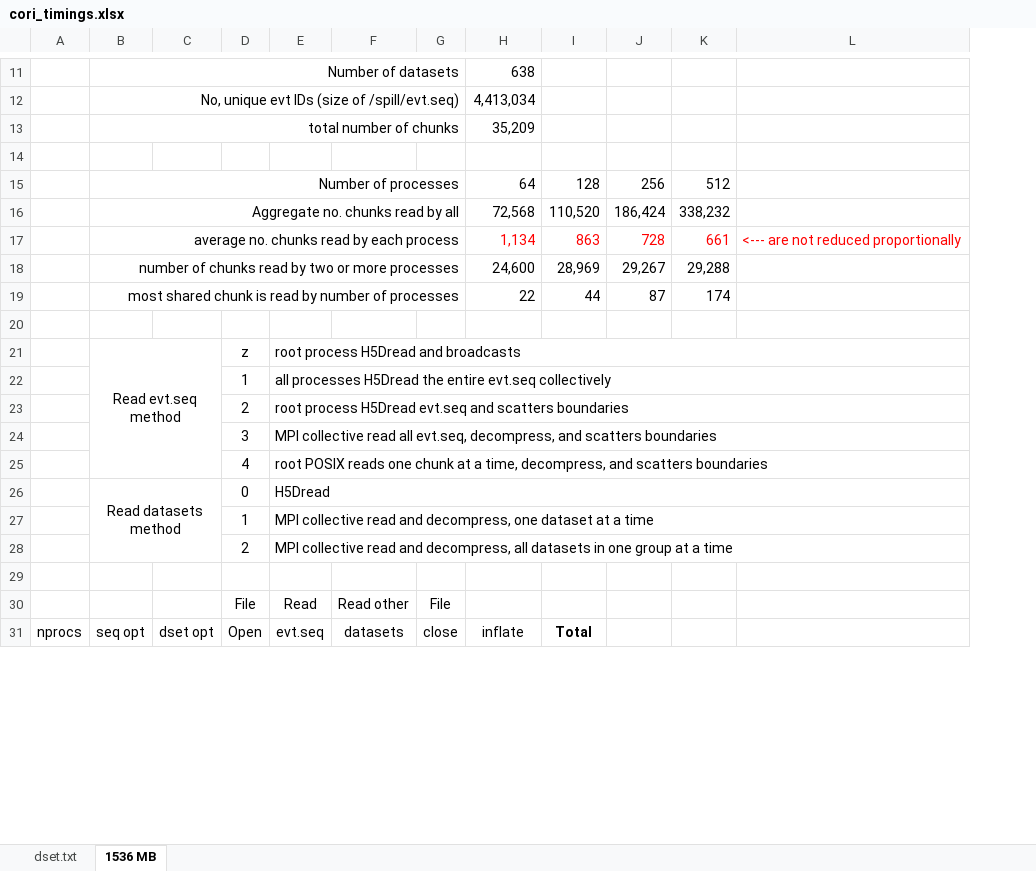
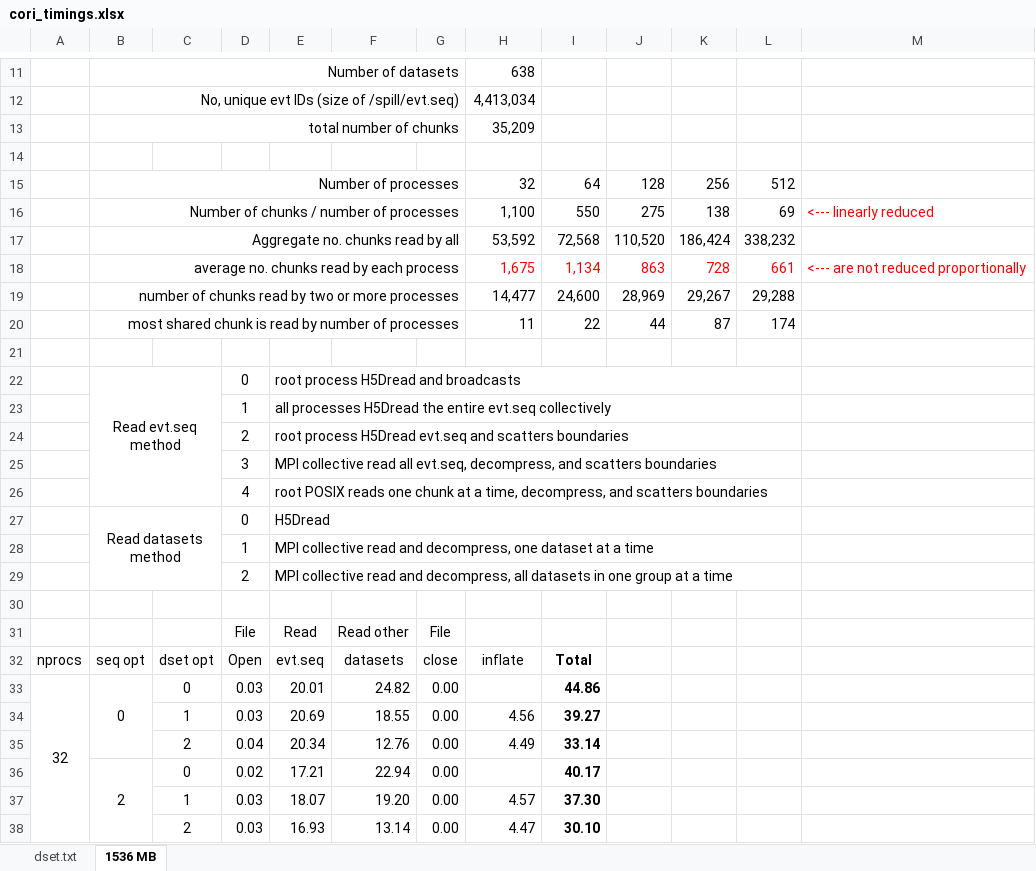
Before and after one commit to wkliao/pandana_read_case, an Excel workbook: cori_timings.xlsx, sheet 1536 MB, drawn as a sheet; only a part is shown, gaps mark what is left out; values as stored, in another font and other column widths than the file's, no borders; removed rows and columns are numbered as before the commit, all else as after; the diff covers the shown part only; the diff names each change by its address in the sheet, - before the commit and + after, or states it on an @@ line.

Commit message:
add timing results of 32 processes on Cori

```diff
--- a/cori_timings.xlsx (sheet 1536 MB)
+++ b/cori_timings.xlsx (sheet 1536 MB)
+column J, row 15: 128; rows 17-20: 110,520 | 863 | 28,969 | 44
-H15: 64
+H15: 32
-I15: 128
+I15: 64
+row 16:  | Number of chunks / number of processes |  |  |  |  |  | 1,100 | 550 | 275 | 138 | 69 | <--- linearly reduced
-H17: 72,568
+H17: 53,592
-I17: 110,520
+I17: 72,568
-H18: 1,134
+H18: 1,675
-I18: 863
+I18: 1,134
-H19: 24,600
+H19: 14,477
-I19: 28,969
+I19: 24,600
-H20: 22
+H20: 11
-I20: 44
+I20: 22
-D22: z
+D22: 0
-E21:L21 merged
+E22:L22 merged
-E22:L22 merged
+E23:L23 merged
-E23:L23 merged
+E24:L24 merged
-E24:L24 merged
+E25:L25 merged
-E26:L26 merged
+E27:L27 merged
-E27:L27 merged
+E28:L28 merged
-E28:L28 merged
+E29:L29 merged
+row 33: 32 | 0 | 0 | 0.03 | 20.01 | 24.82 | 0.00 |  | 44.86
+row 34:  |  | 1 | 0.03 | 20.69 | 18.55 | 0.00 | 4.56 | 39.27
+row 35:  |  | 2 | 0.04 | 20.34 | 12.76 | 0.00 | 4.49 | 33.14
+row 36:  | 2 | 0 | 0.02 | 17.21 | 22.94 | 0.00 |  | 40.17
+row 37:  |  | 1 | 0.03 | 18.07 | 19.20 | 0.00 | 4.57 | 37.30
+row 38:  |  | 2 | 0.03 | 16.93 | 13.14 | 0.00 | 4.47 | 30.10
```
Also changed, not shown: 16 added rows, 9 removed rows and 12 edited cells elsewhere in this sheet, sheet dset.txt.
